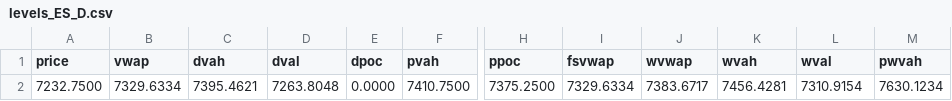
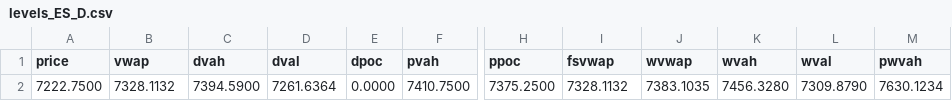
Before and after one commit to AleCuba90/qban-snap, a CSV file: levels_ES_D.csv, drawn as a sheet; only a part is shown, gaps mark what is left out; the diff names each change by its address in the sheet, - before the commit and + after, or states it on an @@ line.

```diff
--- a/levels_ES_D.csv
+++ b/levels_ES_D.csv
-A2 (price): 7232.7500
+A2 (price): 7222.7500
-B2 (vwap): 7329.6334
+B2 (vwap): 7328.1132
-C2 (dvah): 7395.4621
+C2 (dvah): 7394.5900
-D2 (dval): 7263.8048
+D2 (dval): 7261.6364
-I2 (fsvwap): 7329.6334
+I2 (fsvwap): 7328.1132
-J2 (wvwap): 7383.6717
+J2 (wvwap): 7383.1035
-K2 (wvah): 7456.4281
+K2 (wvah): 7456.3280
-L2 (wval): 7310.9154
+L2 (wval): 7309.8790
```
Also changed, not shown: levels_ES_FS.csv, levels_ES_OVN.csv, 16 other files.
